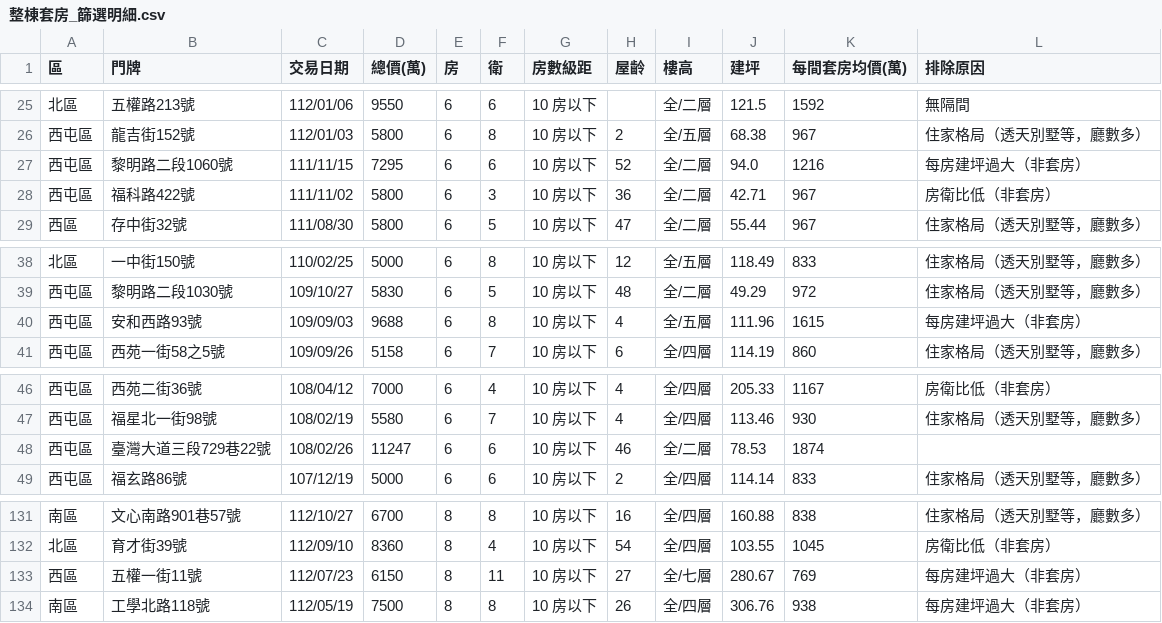
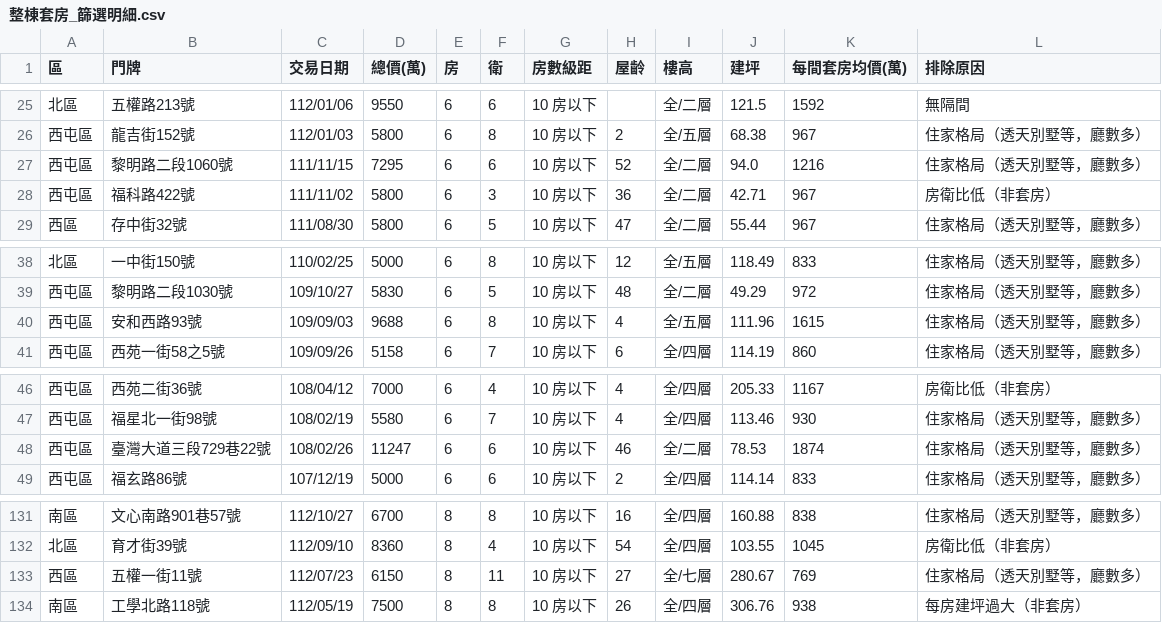
Before and after one commit to LIUsixhands/my-website, a CSV file: deliverables/一中透套/整棟套房_篩選明細.csv, drawn as a sheet; only a part is shown, gaps mark what is left out.

```diff
--- a/deliverables/一中透套/整棟套房_篩選明細.csv
+++ b/deliverables/一中透套/整棟套房_篩選明細.csv
@@ -26,3 +26,3 @@
 西屯區,龍吉街152號,112/01/03,5800,6,8,10 房以下,2,全/五層,68.38,967,住家格局（透天別墅等，廳數多）
-西屯區,黎明路二段1060號,111/11/15,7295,6,6,10 房以下,52,全/二層,94.0,1216,每房建坪過大（非套房）
+西屯區,黎明路二段1060號,111/11/15,7295,6,6,10 房以下,52,全/二層,94.0,1216,住家格局（透天別墅等，廳數多）
 西屯區,福科路422號,111/11/02,5800,6,3,10 房以下,36,全/二層,42.71,967,房衛比低（非套房）
@@ -39,3 +39,3 @@
 西屯區,黎明路二段1030號,109/10/27,5830,6,5,10 房以下,48,全/二層,49.29,972,住家格局（透天別墅等，廳數多）
-西屯區,安和西路93號,109/09/03,9688,6,8,10 房以下,4,全/五層,111.96,1615,每房建坪過大（非套房）
+西屯區,安和西路93號,109/09/03,9688,6,8,10 房以下,4,全/五層,111.96,1615,住家格局（透天別墅等，廳數多）
 西屯區,西苑一街58之5號,109/09/26,5158,6,7,10 房以下,6,全/四層,114.19,860,住家格局（透天別墅等，廳數多）
@@ -47,3 +47,3 @@
 西屯區,福星北一街98號,108/02/19,5580,6,7,10 房以下,4,全/四層,113.46,930,住家格局（透天別墅等，廳數多）
-西屯區,臺灣大道三段729巷22號,108/02/26,11247,6,6,10 房以下,46,全/二層,78.53,1874,
+西屯區,臺灣大道三段729巷22號,108/02/26,11247,6,6,10 房以下,46,全/二層,78.53,1874,住家格局（透天別墅等，廳數多）
 西屯區,福玄路86號,107/12/19,5000,6,6,10 房以下,2,全/四層,114.14,833,住家格局（透天別墅等，廳數多）
@@ -132,3 +132,3 @@
 北區,育才街39號,112/09/10,8360,8,4,10 房以下,54,全/四層,103.55,1045,房衛比低（非套房）
-西區,五權一街11號,112/07/23,6150,8,11,10 房以下,27,全/七層,280.67,769,每房建坪過大（非套房）
+西區,五權一街11號,112/07/23,6150,8,11,10 房以下,27,全/七層,280.67,769,住家格局（透天別墅等，廳數多）
 南區,工學北路118號,112/05/19,7500,8,8,10 房以下,26,全/四層,306.76,938,每房建坪過大（非套房）
```
Also changed, not shown: 5 other files.
